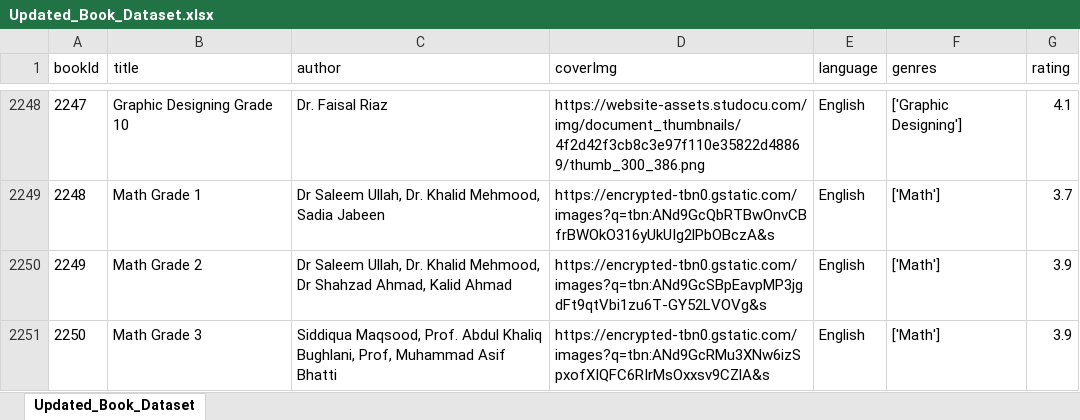
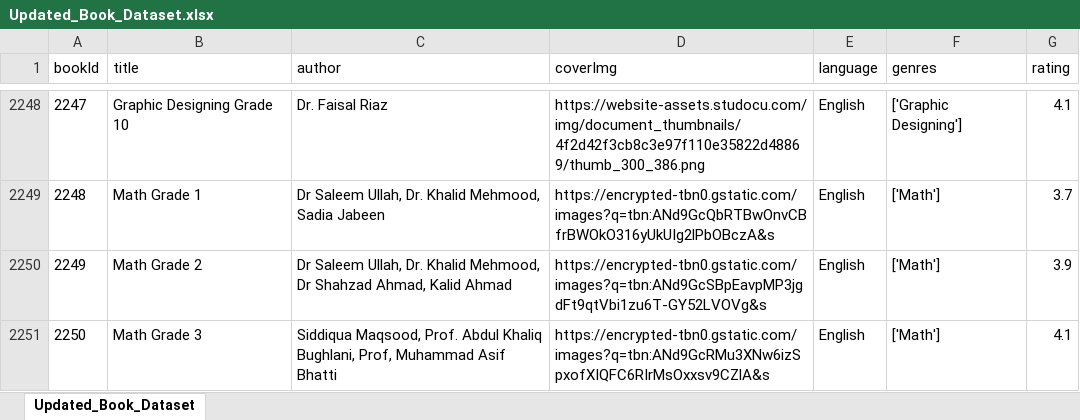
Before and after one commit to abdullahshahid0123/Ehsas-Hub, an Excel workbook: ML Model/2nd Part Dataset/Updated_Book_Dataset.xlsx, sheet Updated_Book_Dataset, drawn as a sheet; only a part is shown, gaps mark what is left out; values as stored, in another font and other column widths than the file's, no borders; the diff names each change by its address in the sheet, - before the commit and + after, or states it on an @@ line.

Commit message:
FinalDataSet

```diff
--- a/ML Model/2nd Part Dataset/Updated_Book_Dataset.xlsx (sheet Updated_Book_Dataset)
+++ b/ML Model/2nd Part Dataset/Updated_Book_Dataset.xlsx (sheet Updated_Book_Dataset)
-G2251 (rating): 3.9
+G2251 (rating): 4.1
```
